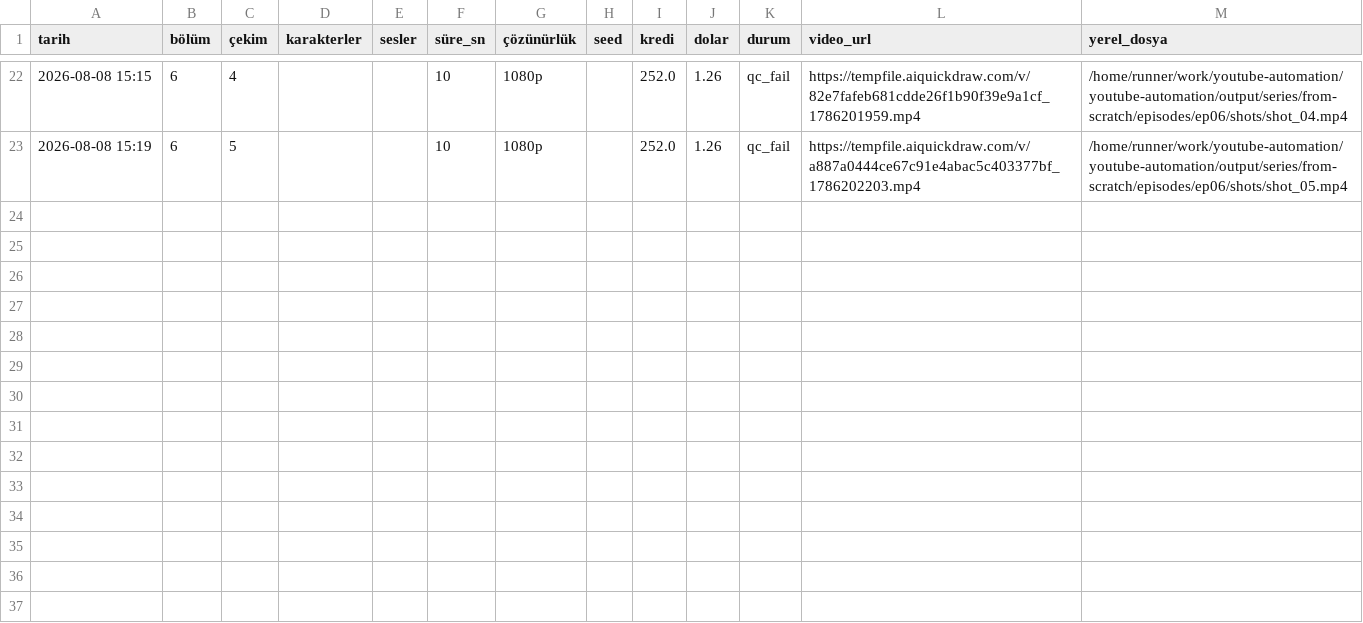
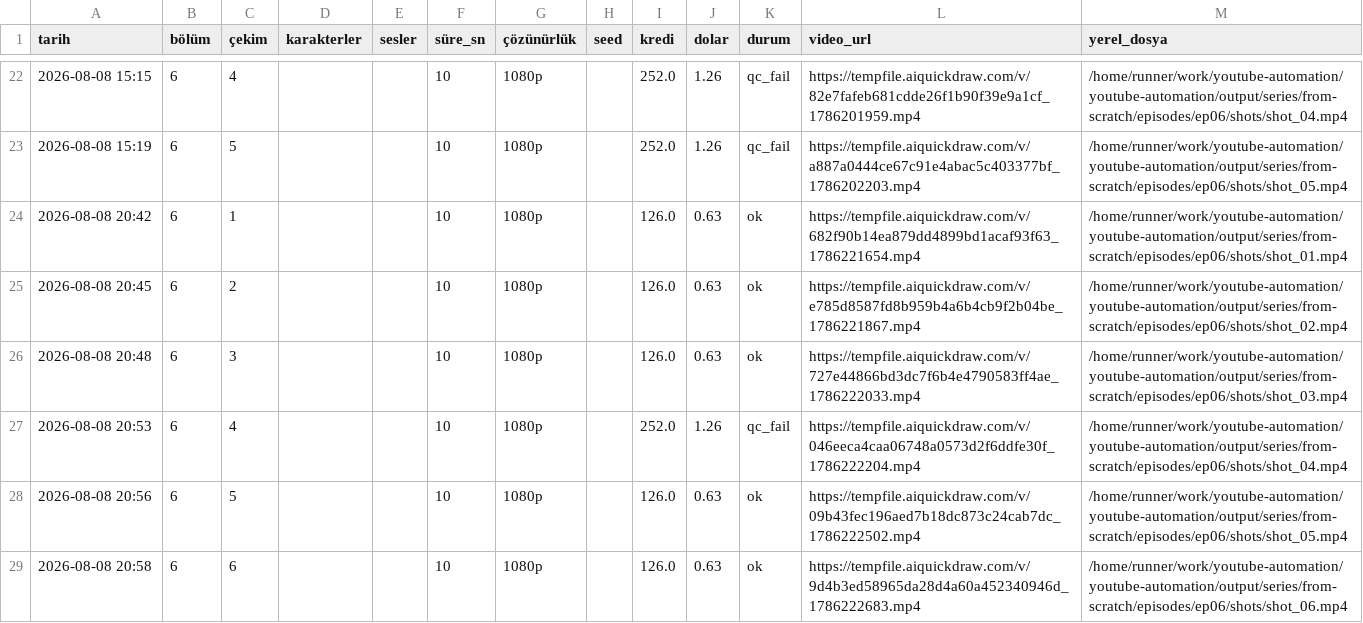
Before and after one commit to Wolkchen00/youtube-automation, a CSV file: aimagine/from-scratch/series_log.csv, drawn as a sheet; only a part is shown, gaps mark what is left out; the diff names each change by its address in the sheet, - before the commit and + after, or states it on an @@ line.

```diff
--- a/aimagine/from-scratch/series_log.csv
+++ b/aimagine/from-scratch/series_log.csv
+row 24: 2026-08-08 20:42 | 6 | 1 |  |  | 10 | 1080p |  | 126.0 | 0.63 | ok | https://tempfile.aiquickdraw.com/v/682f90b14ea879dd4899bd1acaf93f63_1786221654.mp4 | /home/runner/work/youtube-automation/youtube-automation/output/series/from-scratch/episodes/ep06/shots/shot_01.mp4
+row 25: 2026-08-08 20:45 | 6 | 2 |  |  | 10 | 1080p |  | 126.0 | 0.63 | ok | https://tempfile.aiquickdraw.com/v/e785d8587fd8b959b4a6b4cb9f2b04be_1786221867.mp4 | /home/runner/work/youtube-automation/youtube-automation/output/series/from-scratch/episodes/ep06/shots/shot_02.mp4
+row 26: 2026-08-08 20:48 | 6 | 3 |  |  | 10 | 1080p |  | 126.0 | 0.63 | ok | https://tempfile.aiquickdraw.com/v/727e44866bd3dc7f6b4e4790583ff4ae_1786222033.mp4 | /home/runner/work/youtube-automation/youtube-automation/output/series/from-scratch/episodes/ep06/shots/shot_03.mp4
+row 27: 2026-08-08 20:53 | 6 | 4 |  |  | 10 | 1080p |  | 252.0 | 1.26 | qc_fail | https://tempfile.aiquickdraw.com/v/046eeca4caa06748a0573d2f6ddfe30f_1786222204.mp4 | /home/runner/work/youtube-automation/youtube-automation/output/series/from-scratch/episodes/ep06/shots/shot_04.mp4
+row 28: 2026-08-08 20:56 | 6 | 5 |  |  | 10 | 1080p |  | 126.0 | 0.63 | ok | https://tempfile.aiquickdraw.com/v/09b43fec196aed7b18dc873c24cab7dc_1786222502.mp4 | /home/runner/work/youtube-automation/youtube-automation/output/series/from-scratch/episodes/ep06/shots/shot_05.mp4
+row 29: 2026-08-08 20:58 | 6 | 6 |  |  | 10 | 1080p |  | 126.0 | 0.63 | ok | https://tempfile.aiquickdraw.com/v/9d4b3ed58965da28d4a60a452340946d_1786222683.mp4 | /home/runner/work/youtube-automation/youtube-automation/output/series/from-scratch/episodes/ep06/shots/shot_06.mp4
```
Also changed, not shown: 3 other files.
